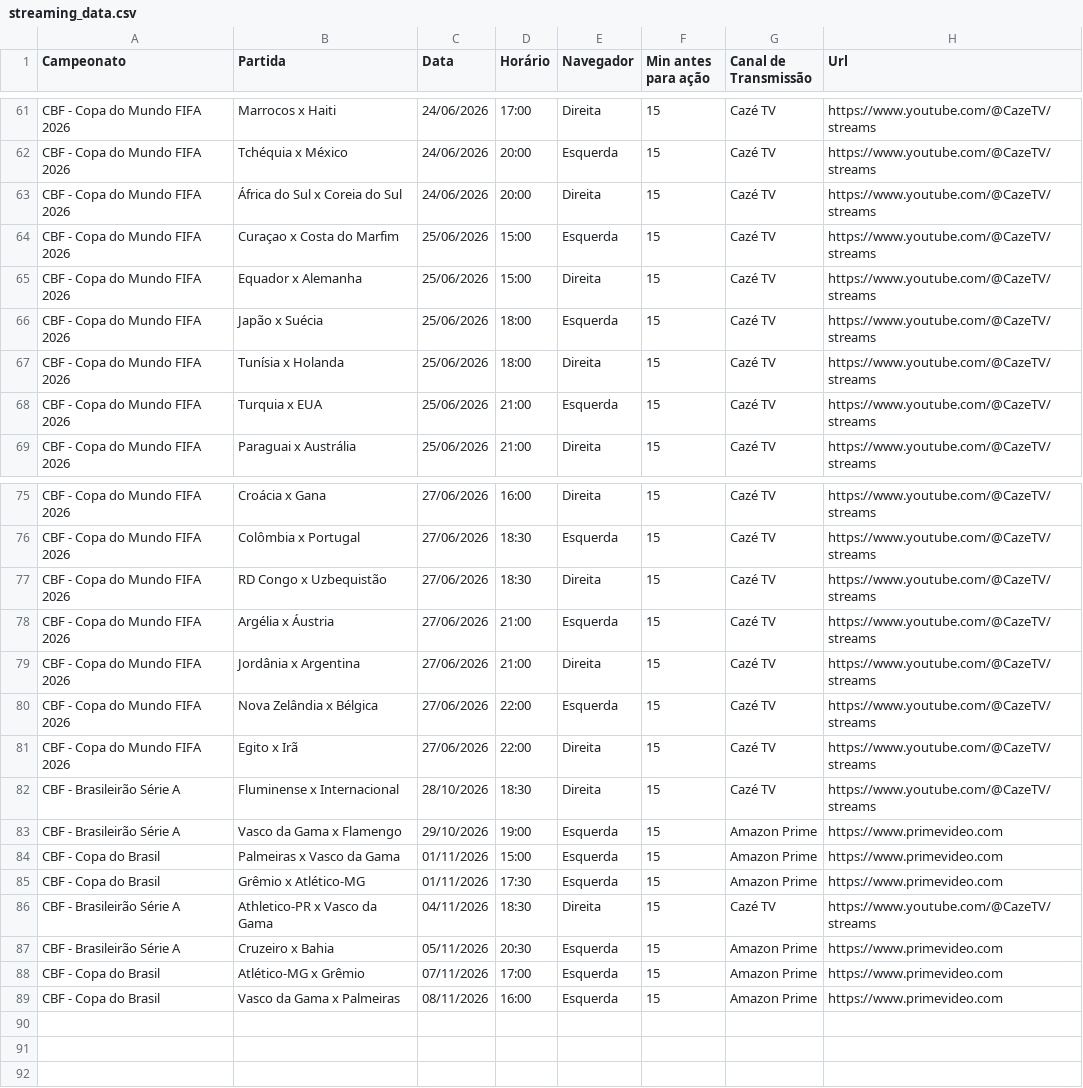
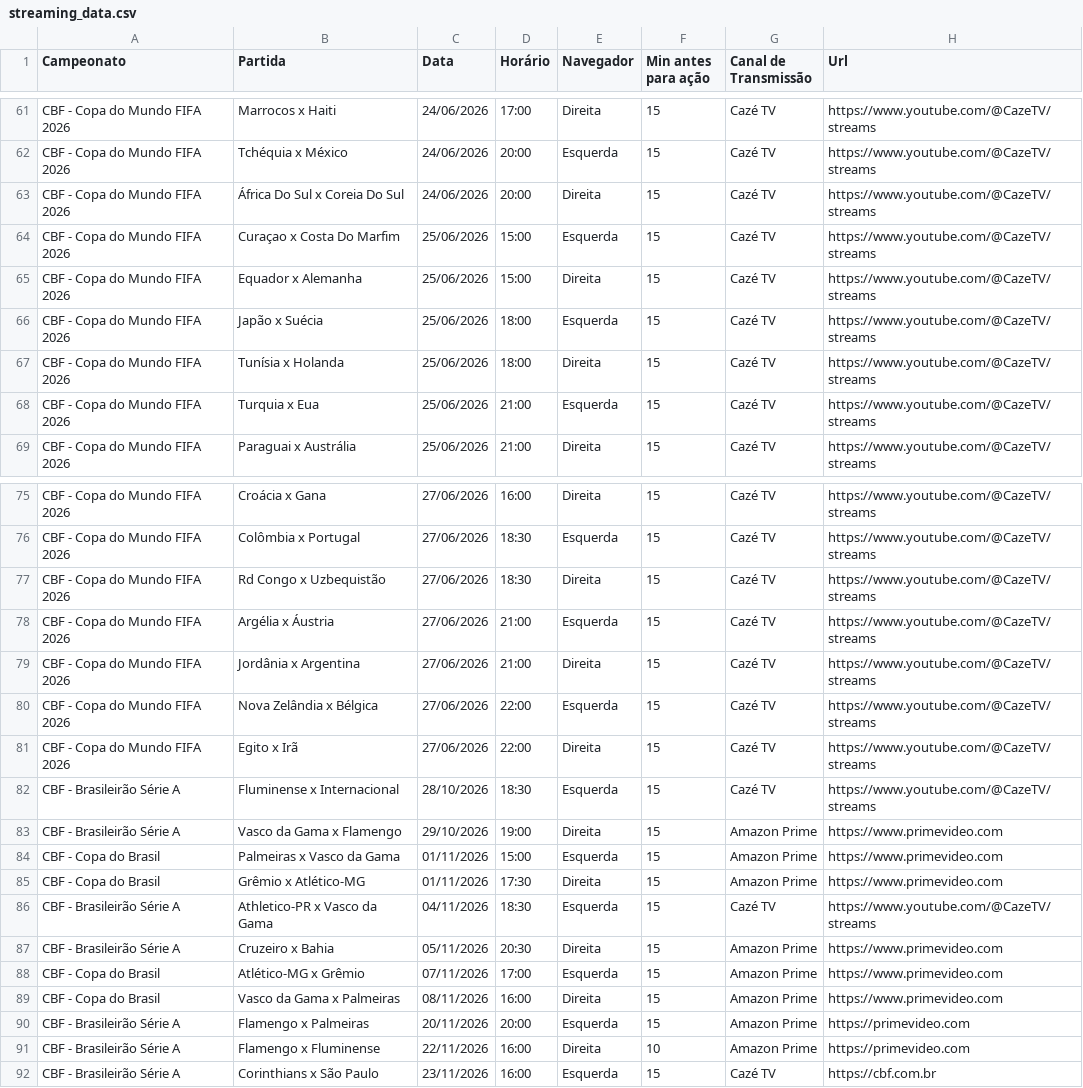
Before and after one commit to CleberSGoncalves/Monitor_Esportes, a CSV file: config/streaming_data.csv, drawn as a sheet; only a part is shown, gaps mark what is left out; the diff covers the shown part only.

Commit message:
fix(reporte_eventos): fidelidade 100% ao Streaming Scheduler com correcao fuso CBF e persistencia de grade v2.5.7

```diff
--- a/config/streaming_data.csv
+++ b/config/streaming_data.csv
@@ -62,4 +62,4 @@ CBF - Copa do Mundo FIFA 2026,Marrocos x Haiti,24/06/2026,17:00,Direita,15,Cazé
 CBF - Copa do Mundo FIFA 2026,Tchéquia x México,24/06/2026,20:00,Esquerda,15,Cazé TV,https://www.youtube.com/@CazeTV/streams
-CBF - Copa do Mundo FIFA 2026,África do Sul x Coreia do Sul,24/06/2026,20:00,Direita,15,Cazé TV,https://www.youtube.com/@CazeTV/streams
-CBF - Copa do Mundo FIFA 2026,Curaçao x Costa do Marfim,25/06/2026,15:00,Esquerda,15,Cazé TV,https://www.youtube.com/@CazeTV/streams
+CBF - Copa do Mundo FIFA 2026,África Do Sul x Coreia Do Sul,24/06/2026,20:00,Direita,15,Cazé TV,https://www.youtube.com/@CazeTV/streams
+CBF - Copa do Mundo FIFA 2026,Curaçao x Costa Do Marfim,25/06/2026,15:00,Esquerda,15,Cazé TV,https://www.youtube.com/@CazeTV/streams
 CBF - Copa do Mundo FIFA 2026,Equador x Alemanha,25/06/2026,15:00,Direita,15,Cazé TV,https://www.youtube.com/@CazeTV/streams
@@ -67,3 +67,3 @@ CBF - Copa do Mundo FIFA 2026,Japão x Suécia,25/06/2026,18:00,Esquerda,15,Caz
 CBF - Copa do Mundo FIFA 2026,Tunísia x Holanda,25/06/2026,18:00,Direita,15,Cazé TV,https://www.youtube.com/@CazeTV/streams
-CBF - Copa do Mundo FIFA 2026,Turquia x EUA,25/06/2026,21:00,Esquerda,15,Cazé TV,https://www.youtube.com/@CazeTV/streams
+CBF - Copa do Mundo FIFA 2026,Turquia x Eua,25/06/2026,21:00,Esquerda,15,Cazé TV,https://www.youtube.com/@CazeTV/streams
 CBF - Copa do Mundo FIFA 2026,Paraguai x Austrália,25/06/2026,21:00,Direita,15,Cazé TV,https://www.youtube.com/@CazeTV/streams
@@ -76,3 +76,3 @@ CBF - Copa do Mundo FIFA 2026,Croácia x Gana,27/06/2026,16:00,Direita,15,Cazé
 CBF - Copa do Mundo FIFA 2026,Colômbia x Portugal,27/06/2026,18:30,Esquerda,15,Cazé TV,https://www.youtube.com/@CazeTV/streams
-CBF - Copa do Mundo FIFA 2026,RD Congo x Uzbequistão,27/06/2026,18:30,Direita,15,Cazé TV,https://www.youtube.com/@CazeTV/streams
+CBF - Copa do Mundo FIFA 2026,Rd Congo x Uzbequistão,27/06/2026,18:30,Direita,15,Cazé TV,https://www.youtube.com/@CazeTV/streams
 CBF - Copa do Mundo FIFA 2026,Argélia x Áustria,27/06/2026,21:00,Esquerda,15,Cazé TV,https://www.youtube.com/@CazeTV/streams
@@ -81,9 +81,12 @@ CBF - Copa do Mundo FIFA 2026,Nova Zelândia x Bélgica,27/06/2026,22:00,Esquerd
 CBF - Copa do Mundo FIFA 2026,Egito x Irã,27/06/2026,22:00,Direita,15,Cazé TV,https://www.youtube.com/@CazeTV/streams
-CBF - Brasileirão Série A,Fluminense x Internacional,28/10/2026,18:30,Direita,15,Cazé TV,https://www.youtube.com/@CazeTV/streams
-CBF - Brasileirão Série A,Vasco da Gama x Flamengo,29/10/2026,19:00,Esquerda,15,Amazon Prime,https://www.primevideo.com
+CBF - Brasileirão Série A,Fluminense x Internacional,28/10/2026,18:30,Esquerda,15,Cazé TV,https://www.youtube.com/@CazeTV/streams
+CBF - Brasileirão Série A,Vasco da Gama x Flamengo,29/10/2026,19:00,Direita,15,Amazon Prime,https://www.primevideo.com
 CBF - Copa do Brasil,Palmeiras x Vasco da Gama,01/11/2026,15:00,Esquerda,15,Amazon Prime,https://www.primevideo.com
-CBF - Copa do Brasil,Grêmio x Atlético-MG,01/11/2026,17:30,Esquerda,15,Amazon Prime,https://www.primevideo.com
-CBF - Brasileirão Série A,Athletico-PR x Vasco da Gama,04/11/2026,18:30,Direita,15,Cazé TV,https://www.youtube.com/@CazeTV/streams
-CBF - Brasileirão Série A,Cruzeiro x Bahia,05/11/2026,20:30,Esquerda,15,Amazon Prime,https://www.primevideo.com
+CBF - Copa do Brasil,Grêmio x Atlético-MG,01/11/2026,17:30,Direita,15,Amazon Prime,https://www.primevideo.com
+CBF - Brasileirão Série A,Athletico-PR x Vasco da Gama,04/11/2026,18:30,Esquerda,15,Cazé TV,https://www.youtube.com/@CazeTV/streams
+CBF - Brasileirão Série A,Cruzeiro x Bahia,05/11/2026,20:30,Direita,15,Amazon Prime,https://www.primevideo.com
 CBF - Copa do Brasil,Atlético-MG x Grêmio,07/11/2026,17:00,Esquerda,15,Amazon Prime,https://www.primevideo.com
-CBF - Copa do Brasil,Vasco da Gama x Palmeiras,08/11/2026,16:00,Esquerda,15,Amazon Prime,https://www.primevideo.com
+CBF - Copa do Brasil,Vasco da Gama x Palmeiras,08/11/2026,16:00,Direita,15,Amazon Prime,https://www.primevideo.com
+CBF - Brasileirão Série A,Flamengo x Palmeiras,20/11/2026,20:00,Esquerda,15,Amazon Prime,https://primevideo.com
+CBF - Brasileirão Série A,Flamengo x Fluminense,22/11/2026,16:00,Direita,10,Amazon Prime,https://primevideo.com
+CBF - Brasileirão Série A,Corinthians x São Paulo,23/11/2026,16:00,Esquerda,15,Cazé TV,https://cbf.com.br
```
Also changed, not shown: 13 edited cells elsewhere in this file, 15 other files.
